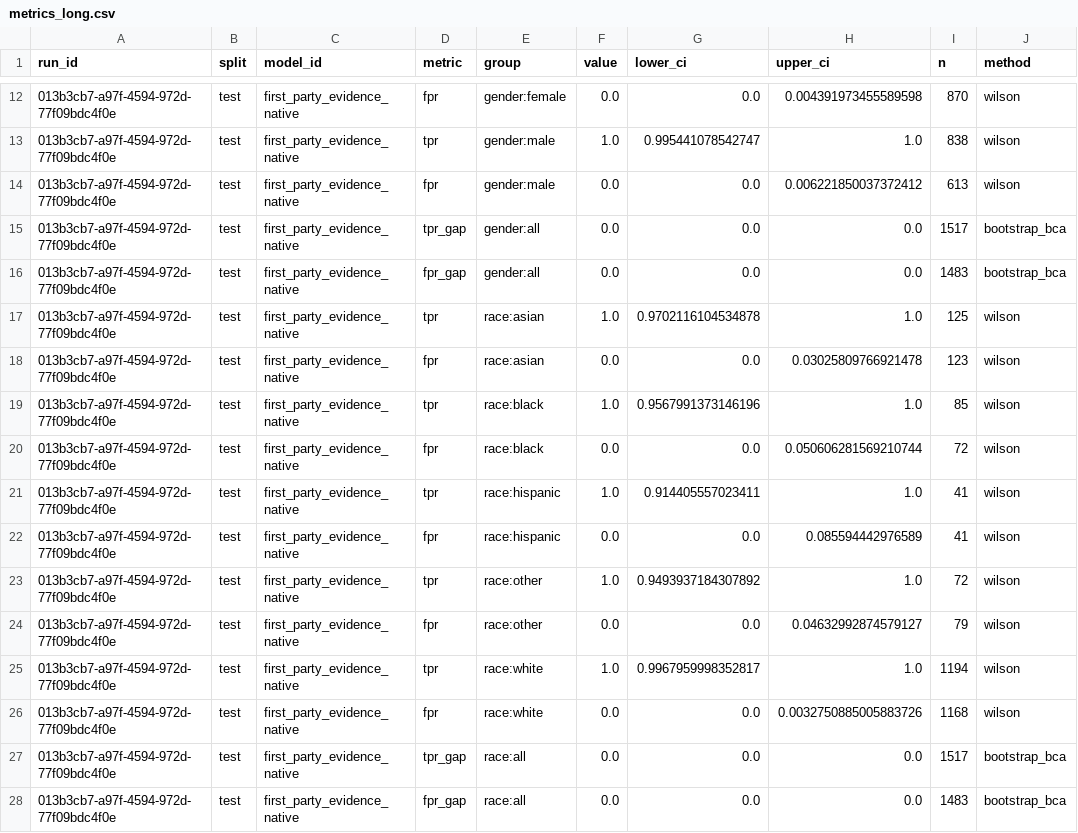
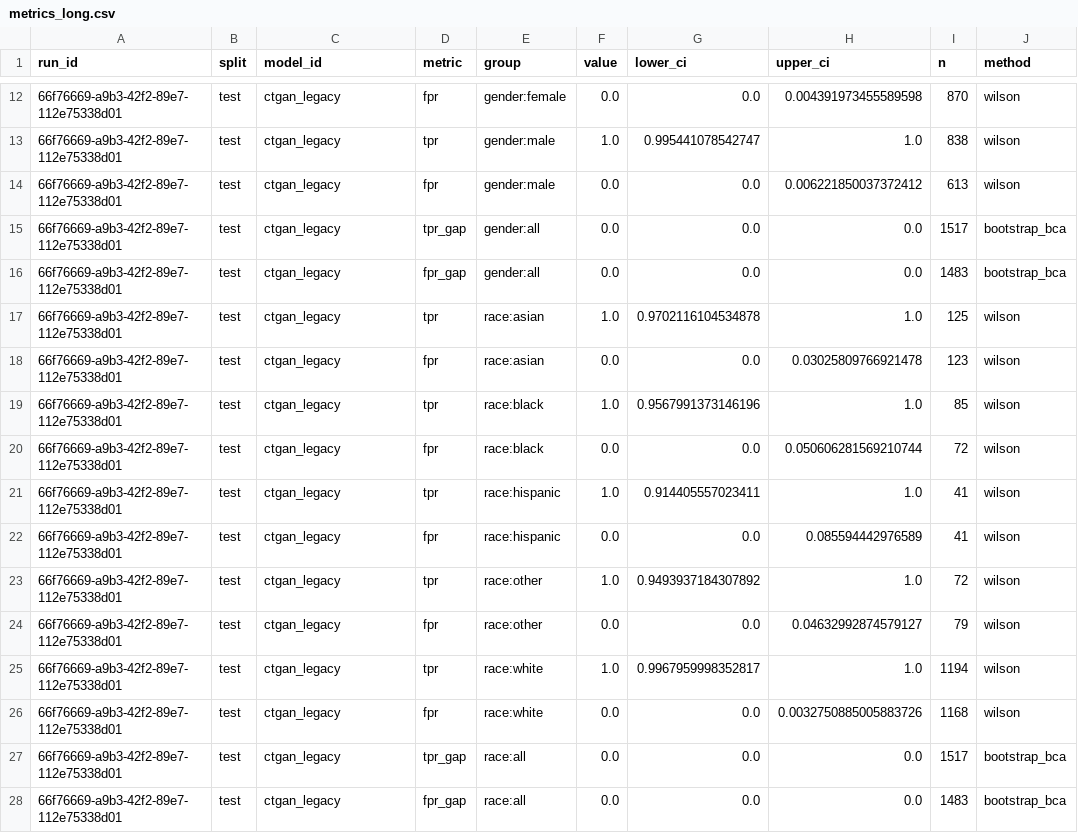
Before and after one commit to equilens-labs/fl-bsa-whitepaper, a CSV file: intake/metrics_long.csv, drawn as a sheet; only a part is shown, gaps mark what is left out; the diff covers the shown part only; the diff names each change by its address in the sheet, - before the commit and + after, or states it on an @@ line.

```diff
--- a/intake/metrics_long.csv
+++ b/intake/metrics_long.csv
-A12:A28 (run_id): 013b3cb7-a97f-4594-972d-77f09bdc4f0e
+A12:A28 (run_id): 66f76669-a9b3-42f2-89e7-112e75338d01
-C12:C28 (model_id): first_party_evidence_native
+C12:C28 (model_id): ctgan_legacy
```
Also changed, not shown: 6 added rows, 6 removed rows and 19 edited cells elsewhere in this file, intake/group_confusion.csv, intake/selection_rates.csv, 31 other files.
